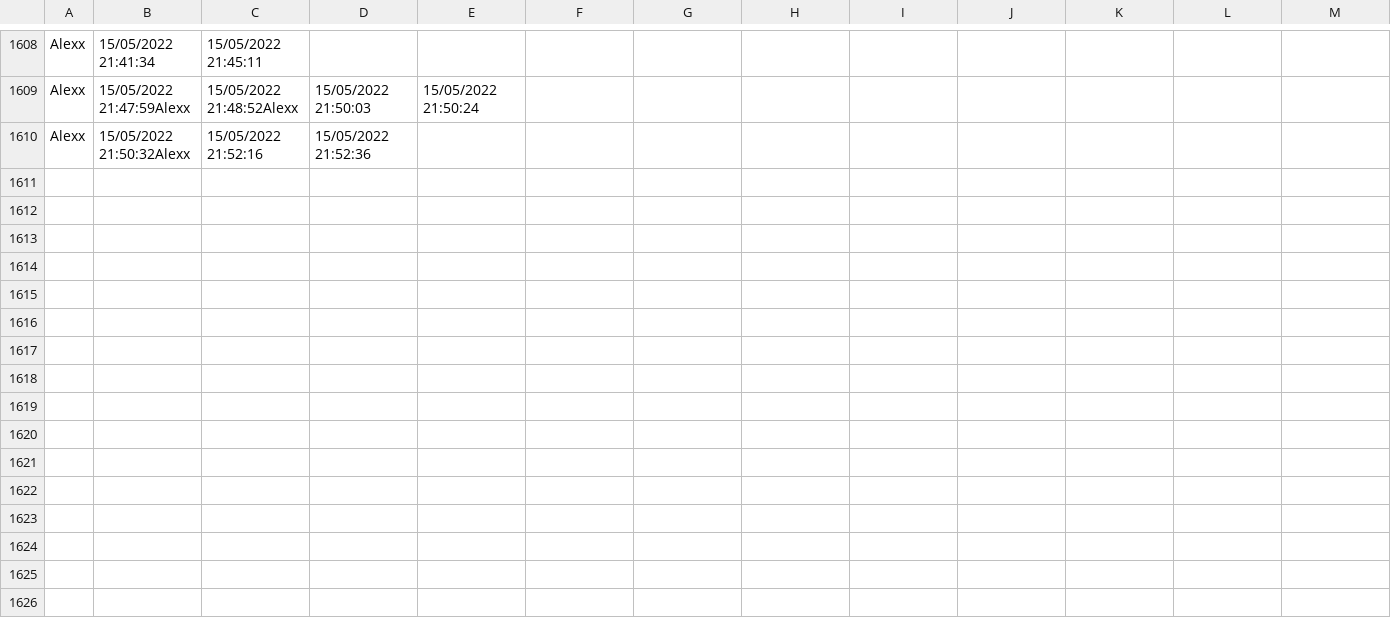
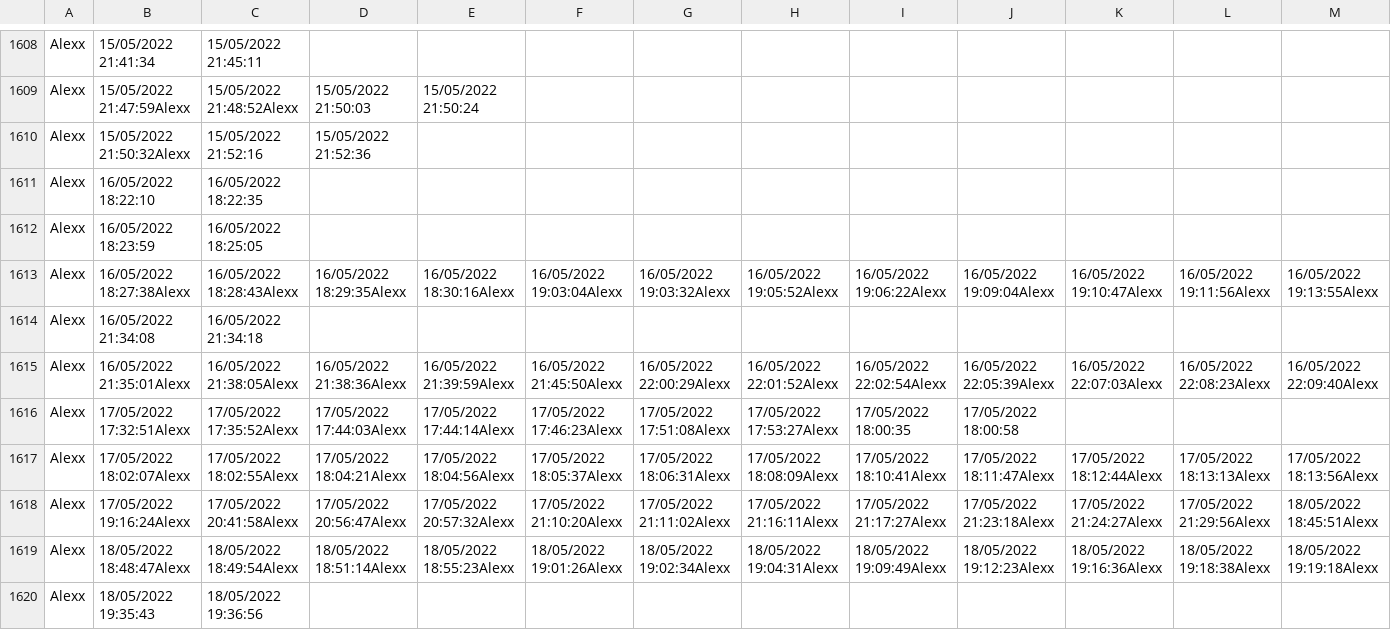
Before and after one commit to molinaalejandro/Garmoxu_Desktop, a CSV file: Garmoxu_Desktop/Garmoxu_Desktop/bin/Debug/Accesos_Usuarios.csv, drawn as a sheet; only a part is shown, gaps mark what is left out; rows hold the shown columns only; the diff names each change by its address in the sheet, - before the commit and + after, or states it on an @@ line.

```diff
--- a/Garmoxu_Desktop/Garmoxu_Desktop/bin/Debug/Accesos_Usuarios.csv
+++ b/Garmoxu_Desktop/Garmoxu_Desktop/bin/Debug/Accesos_Usuarios.csv
+row 1611: Alexx | 16/05/2022 18:22:10 | 16/05/2022 18:22:35
+row 1612: Alexx | 16/05/2022 18:23:59 | 16/05/2022 18:25:05
+row 1613: Alexx | 16/05/2022 18:27:38Alexx | 16/05/2022 18:28:43Alexx | 16/05/2022 18:29:35Alexx | 16/05/2022 18:30:16Alexx | 16/05/2022 19:03:04Alexx | 16/05/2022 19:03:32Alexx | 16/05/2022 19:05:52Alexx | 16/05/2022 19:06:22Alexx | 16/05/2022 19:09:04Alexx | 16/05/2022 19:10:47Alexx | 16/05/2022 19:11:56Alexx | 16/05/2022 19:13:55Alexx
+row 1614: Alexx | 16/05/2022 21:34:08 | 16/05/2022 21:34:18
+row 1615: Alexx | 16/05/2022 21:35:01Alexx | 16/05/2022 21:38:05Alexx | 16/05/2022 21:38:36Alexx | 16/05/2022 21:39:59Alexx | 16/05/2022 21:45:50Alexx | 16/05/2022 22:00:29Alexx | 16/05/2022 22:01:52Alexx | 16/05/2022 22:02:54Alexx | 16/05/2022 22:05:39Alexx | 16/05/2022 22:07:03Alexx | 16/05/2022 22:08:23Alexx | 16/05/2022 22:09:40Alexx
+row 1616: Alexx | 17/05/2022 17:32:51Alexx | 17/05/2022 17:35:52Alexx | 17/05/2022 17:44:03Alexx | 17/05/2022 17:44:14Alexx | 17/05/2022 17:46:23Alexx | 17/05/2022 17:51:08Alexx | 17/05/2022 17:53:27Alexx | 17/05/2022 18:00:35 | 17/05/2022 18:00:58
+row 1617: Alexx | 17/05/2022 18:02:07Alexx | 17/05/2022 18:02:55Alexx | 17/05/2022 18:04:21Alexx | 17/05/2022 18:04:56Alexx | 17/05/2022 18:05:37Alexx | 17/05/2022 18:06:31Alexx | 17/05/2022 18:08:09Alexx | 17/05/2022 18:10:41Alexx | 17/05/2022 18:11:47Alexx | 17/05/2022 18:12:44Alexx | 17/05/2022 18:13:13Alexx | 17/05/2022 18:13:56Alexx
+row 1618: Alexx | 17/05/2022 19:16:24Alexx | 17/05/2022 20:41:58Alexx | 17/05/2022 20:56:47Alexx | 17/05/2022 20:57:32Alexx | 17/05/2022 21:10:20Alexx | 17/05/2022 21:11:02Alexx | 17/05/2022 21:16:11Alexx | 17/05/2022 21:17:27Alexx | 17/05/2022 21:23:18Alexx | 17/05/2022 21:24:27Alexx | 17/05/2022 21:29:56Alexx | 18/05/2022 18:45:51Alexx
+row 1619: Alexx | 18/05/2022 18:48:47Alexx | 18/05/2022 18:49:54Alexx | 18/05/2022 18:51:14Alexx | 18/05/2022 18:55:23Alexx | 18/05/2022 19:01:26Alexx | 18/05/2022 19:02:34Alexx | 18/05/2022 19:04:31Alexx | 18/05/2022 19:09:49Alexx | 18/05/2022 19:12:23Alexx | 18/05/2022 19:16:36Alexx | 18/05/2022 19:18:38Alexx | 18/05/2022 19:19:18Alexx
+row 1620: Alexx | 18/05/2022 19:35:43 | 18/05/2022 19:36:56
```
Also changed, not shown: 43 other files.
